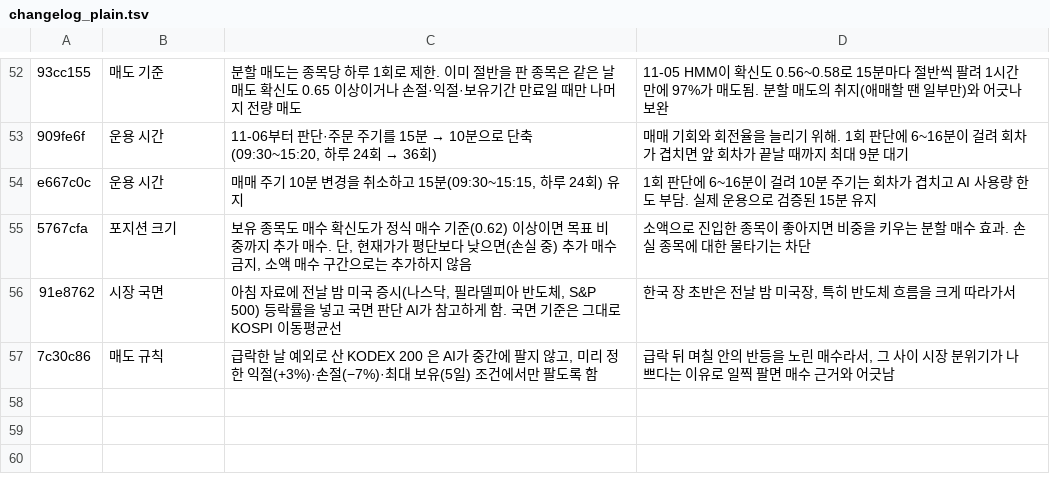
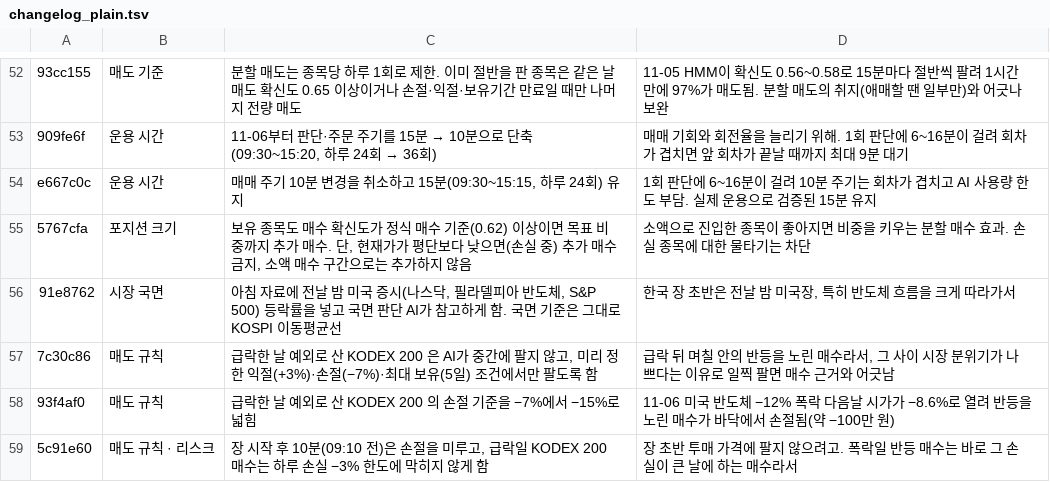
Before and after one commit to isopink/hynix-298f, a TSV file: reports/changelog_plain.tsv, drawn as a sheet; only a part is shown, gaps mark what is left out.

```diff
--- a/reports/changelog_plain.tsv
+++ b/reports/changelog_plain.tsv
@@ -57 +57,3 @@ e667c0c	운용 시간	매매 주기 10분 변경을 취소하고 15분(09:30~15:
 7c30c86	매도 규칙	급락한 날 예외로 산 KODEX 200 은 AI가 중간에 팔지 않고, 미리 정한 익절(+3%)·손절(−7%)·최대 보유(5일) 조건에서만 팔도록 함	급락 뒤 며칠 안의 반등을 노린 매수라서, 그 사이 시장 분위기가 나쁘다는 이유로 일찍 팔면 매수 근거와 어긋남
+93f4af0	매도 규칙	급락한 날 예외로 산 KODEX 200 의 손절 기준을 −7%에서 −15%로 넓힘	11-06 미국 반도체 −12% 폭락 다음날 시가가 −8.6%로 열려 반등을 노린 매수가 바닥에서 손절됨(약 −100만 원)
+5c91e60	매도 규칙 · 리스크	장 시작 후 10분(09:10 전)은 손절을 미루고, 급락일 KODEX 200 매수는 하루 손실 −3% 한도에 막히지 않게 함	장 초반 투매 가격에 팔지 않으려고. 폭락일 반등 매수는 바로 그 손실이 큰 날에 하는 매수라서
```
Also changed, not shown: reports/week1/changes.tsv, 1 other file.
